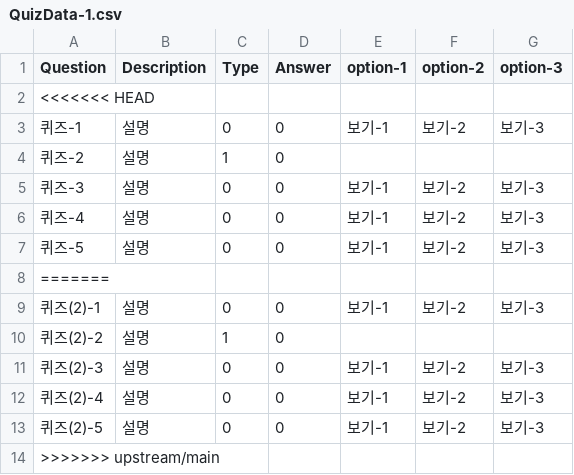
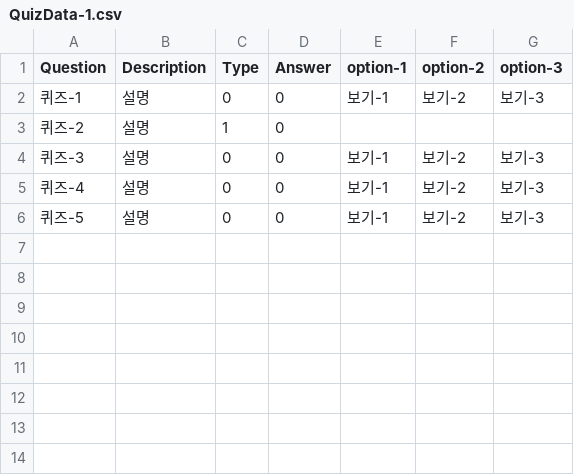
Before and after one commit to goyadb/quiz-game, a CSV file: Assets/Resources/QuizData-1.csv, drawn as a sheet.

```diff
--- a/Assets/Resources/QuizData-1.csv
+++ b/Assets/Resources/QuizData-1.csv
@@ -1,3 +1,2 @@
 Question,Description,Type,Answer,option-1,option-2,option-3
-<<<<<<< HEAD
 퀴즈-1,설명,0,0,보기-1,보기-2,보기-3
@@ -7,8 +6 @@ Question,Description,Type,Answer,option-1,option-2,option-3
 퀴즈-5,설명,0,0,보기-1,보기-2,보기-3
-=======
-퀴즈(2)-1,설명,0,0,보기-1,보기-2,보기-3
-퀴즈(2)-2,설명,1,0,,,
-퀴즈(2)-3,설명,0,0,보기-1,보기-2,보기-3
-퀴즈(2)-4,설명,0,0,보기-1,보기-2,보기-3
-퀴즈(2)-5,설명,0,0,보기-1,보기-2,보기-3
->>>>>>> upstream/main
```
Also changed, not shown: Assets/Resources/QuizData-0.csv, Assets/Resources/QuizData-2.csv, 22 other files.
